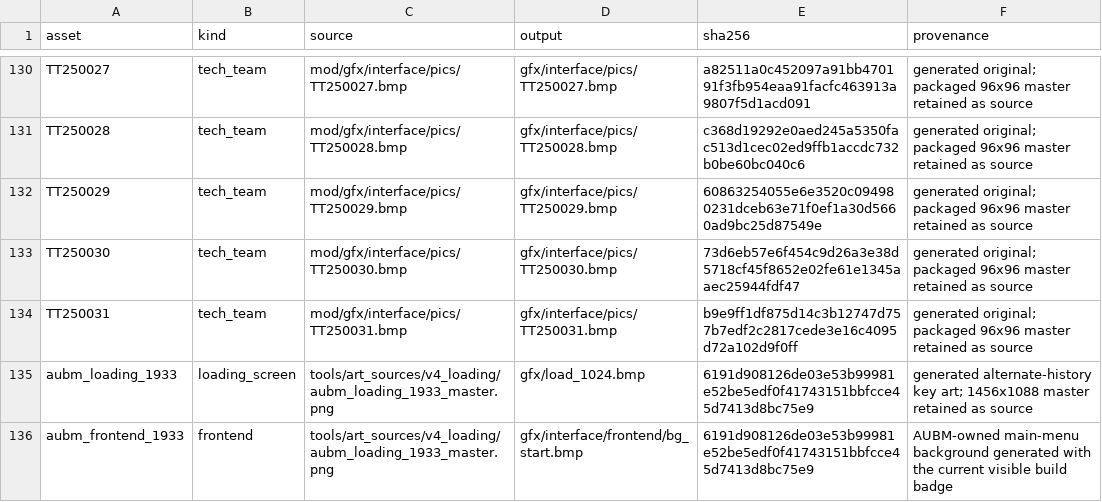
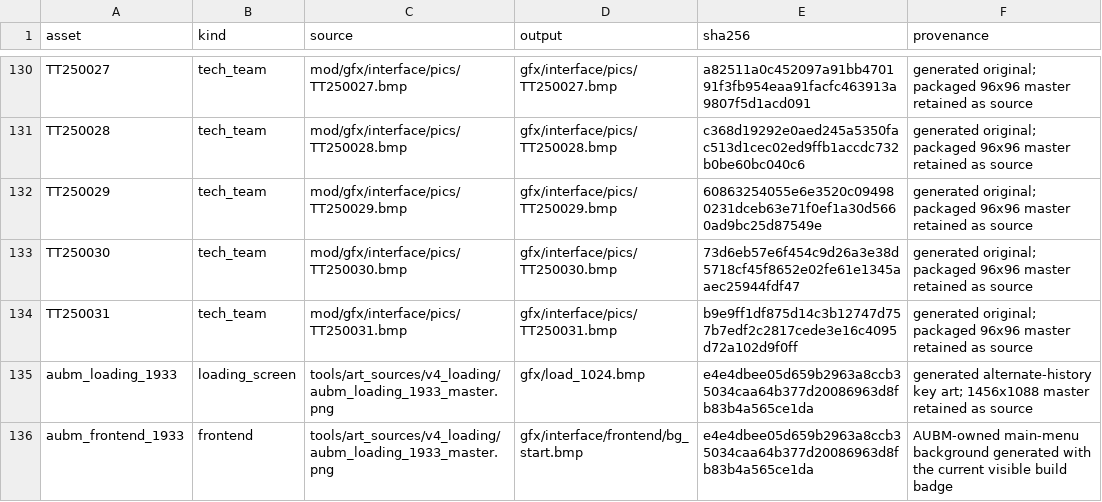
Before and after one commit to mohsinfd/a-union-before-midnight, a CSV file: docs/art_manifest.csv, drawn as a sheet; only a part is shown, gaps mark what is left out.

```diff
--- a/docs/art_manifest.csv
+++ b/docs/art_manifest.csv
@@ -134,3 +134,3 @@ TT250030,tech_team,mod/gfx/interface/pics/TT250030.bmp,gfx/interface/pics/TT2500
 TT250031,tech_team,mod/gfx/interface/pics/TT250031.bmp,gfx/interface/pics/TT250031.bmp,b9e9ff1df875d14c3b12747d757b7edf2c2817cede3e16c4095d72a102d9f0ff,generated original; packaged 96x96 master retained as source
-aubm_loading_1933,loading_screen,tools/art_sources/v4_loading/aubm_loading_1933_master.png,gfx/load_1024.bmp,6191d908126de03e53b99981e52be5edf0f41743151bbfcce45d7413d8bc75e9,generated alternate-history key art; 1456x1088 master retained as source
-aubm_frontend_1933,frontend,tools/art_sources/v4_loading/aubm_loading_1933_master.png,gfx/interface/frontend/bg_start.bmp,6191d908126de03e53b99981e52be5edf0f41743151bbfcce45d7413d8bc75e9,AUBM-owned main-menu background generated with the current visible build badge
+aubm_loading_1933,loading_screen,tools/art_sources/v4_loading/aubm_loading_1933_master.png,gfx/load_1024.bmp,e4e4dbee05d659b2963a8ccb35034caa64b377d20086963d8fb83b4a565ce1da,generated alternate-history key art; 1456x1088 master retained as source
+aubm_frontend_1933,frontend,tools/art_sources/v4_loading/aubm_loading_1933_master.png,gfx/interface/frontend/bg_start.bmp,e4e4dbee05d659b2963a8ccb35034caa64b377d20086963d8fb83b4a565ce1da,AUBM-owned main-menu background generated with the current visible build badge
```
Also changed, not shown: 49 other files.
